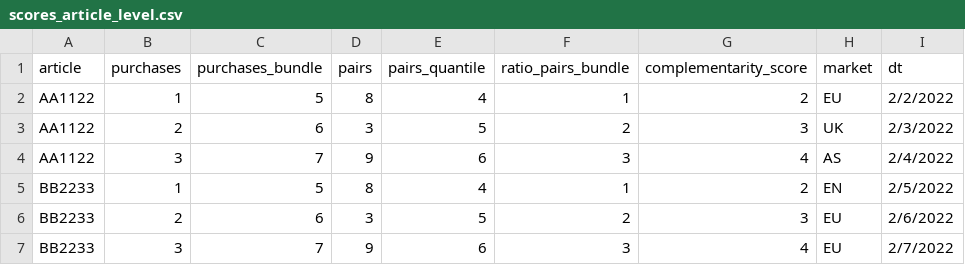
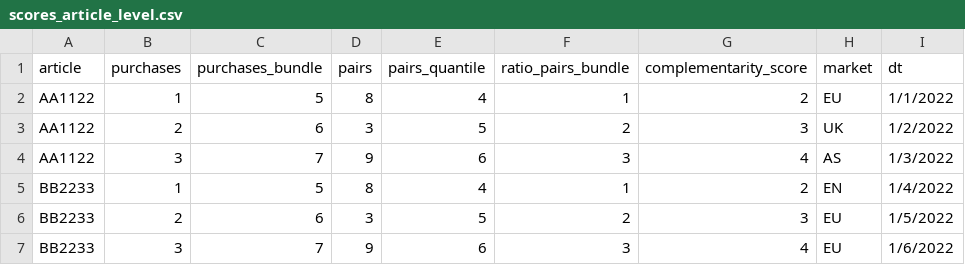
Before and after one commit to ripattna/PySpark-UseCase, a CSV file: resources/scores_article_level.csv, drawn as a sheet.

```diff
--- a/resources/scores_article_level.csv
+++ b/resources/scores_article_level.csv
@@ -1,7 +1,7 @@
 article,purchases,purchases_bundle,pairs,pairs_quantile,ratio_pairs_bundle,complementarity_score,market,dt
-AA1122,1,5,8,4,1,2,EU,2/2/2022
-AA1122,2,6,3,5,2,3,UK,2/3/2022
-AA1122,3,7,9,6,3,4,AS,2/4/2022
-BB2233,1,5,8,4,1,2,EN,2/5/2022
-BB2233,2,6,3,5,2,3,EU,2/6/2022
-BB2233,3,7,9,6,3,4,EU,2/7/2022
+AA1122,1,5,8,4,1,2,EU,1/1/2022
+AA1122,2,6,3,5,2,3,UK,1/2/2022
+AA1122,3,7,9,6,3,4,AS,1/3/2022
+BB2233,1,5,8,4,1,2,EN,1/4/2022
+BB2233,2,6,3,5,2,3,EU,1/5/2022
+BB2233,3,7,9,6,3,4,EU,1/6/2022
```
Also changed, not shown: 4 other files.
